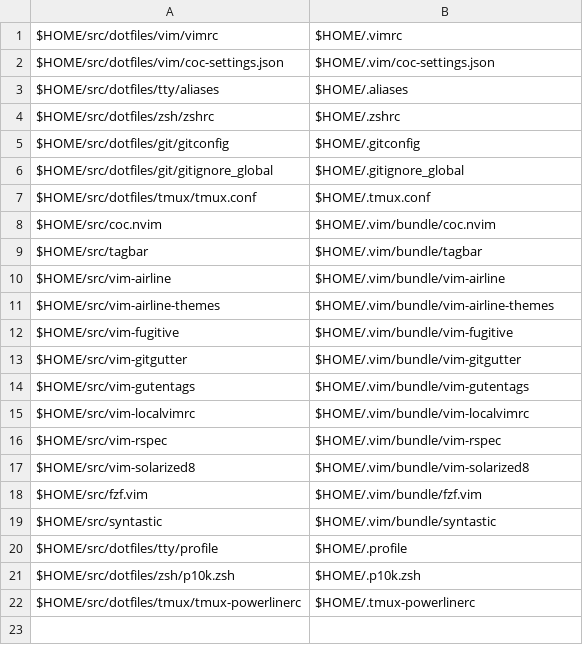
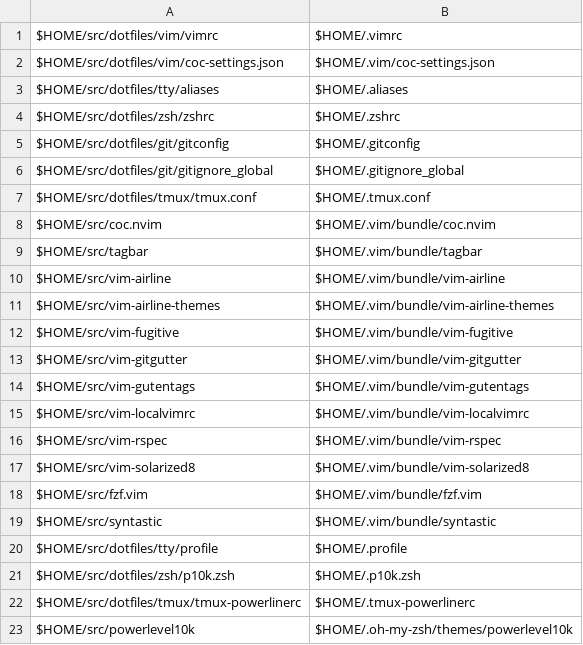
Before and after one commit to benjaminsattler/bootstrap, a CSV file: data/filelinks.csv, drawn as a sheet; the diff names each change by its address in the sheet, - before the commit and + after, or states it on an @@ line.

Commit message:
link powerlevel10k to oh-my-zsh

```diff
--- a/data/filelinks.csv
+++ b/data/filelinks.csv
+row 23: $HOME/src/powerlevel10k | $HOME/.oh-my-zsh/themes/powerlevel10k
```
